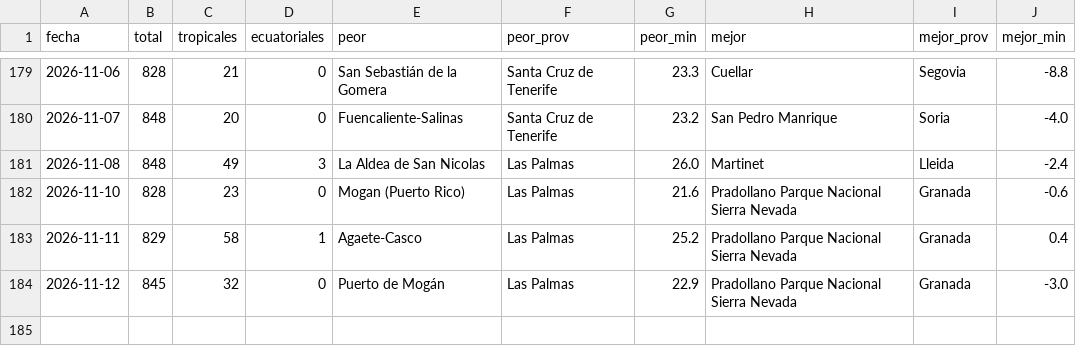
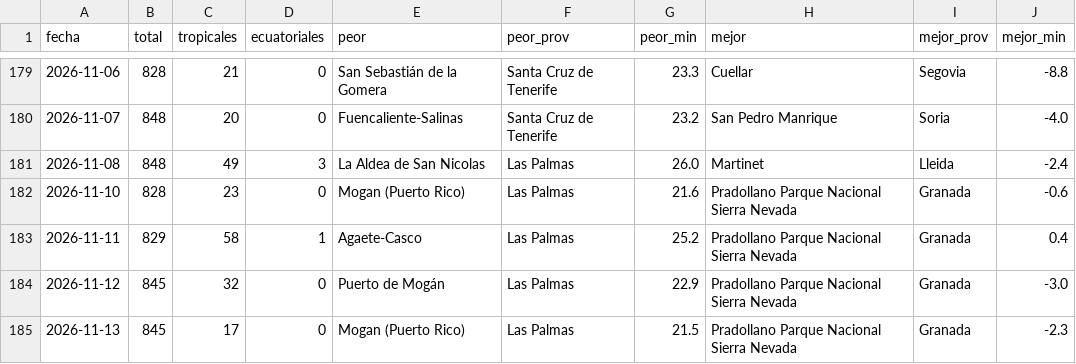
Before and after one commit to prestigyo/refugio-climatico, a CSV file: docs/parte/historial.csv, drawn as a sheet; only a part is shown, gaps mark what is left out; the diff names each change by its address in the sheet, - before the commit and + after, or states it on an @@ line.

```diff
--- a/docs/parte/historial.csv
+++ b/docs/parte/historial.csv
+row 185: 2026-11-13 | 845 | 17 | 0 | Mogan (Puerto Rico) | Las Palmas | 21.5 | Pradollano Parque Nacional Sierra Nevada | Granada | -2.3
```
Also changed, not shown: 6 other files.
